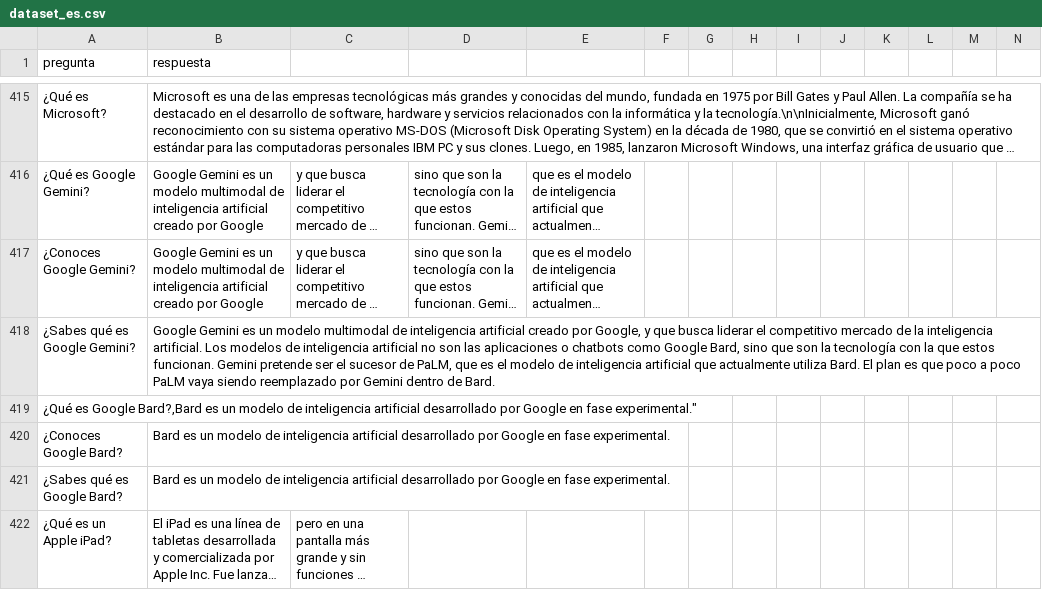
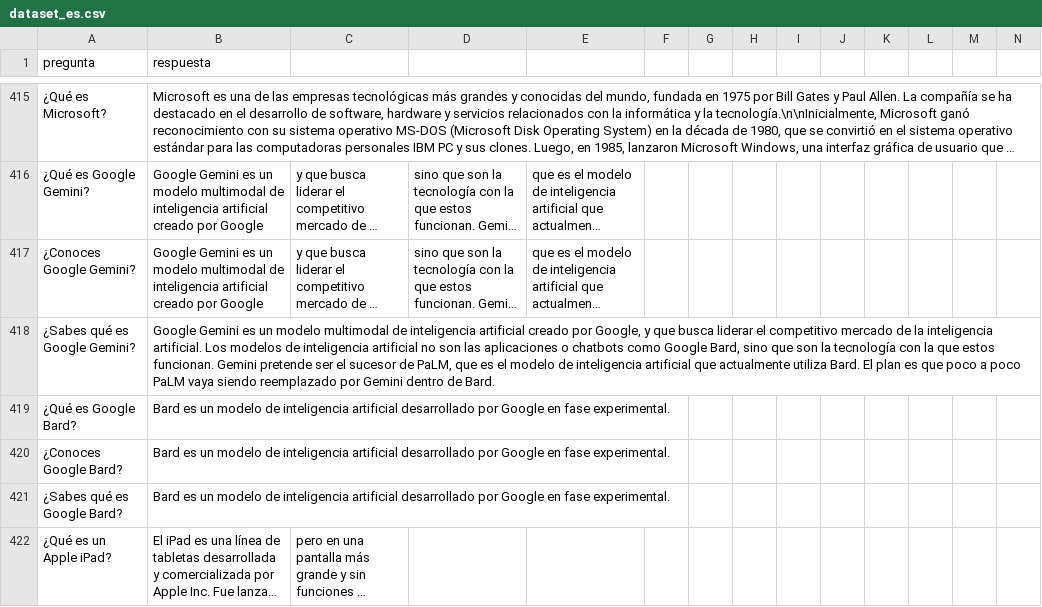
Before and after one commit to thone-ai/toro-insider, a CSV file: dataset_es.csv, drawn as a sheet; only a part is shown, gaps mark what is left out; long unchanged cells end in …; removed rows and columns are numbered as before the commit, all else as after; rows hold the shown columns only; the diff names each change by its address in the sheet, - before the commit and + after, or states it on an @@ line.

Commit message:
Update dataset_es.csv

```diff
--- a/dataset_es.csv
+++ b/dataset_es.csv
-row 419: ¿Qué es Google Bard?,Bard es un modelo de inteligencia artificial desarrollado por Google en fase experimental."
+row 419: ¿Qué es Google Bard? | Bard es un modelo de inteligencia artificial desarrollado por Google en fase experimental.
```
